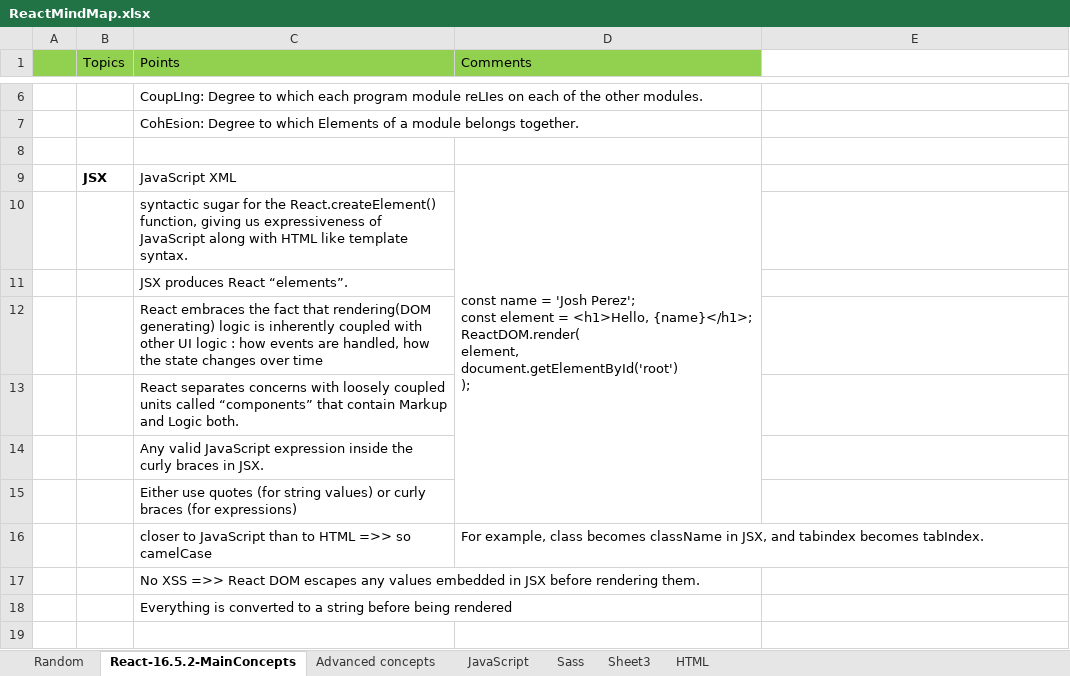
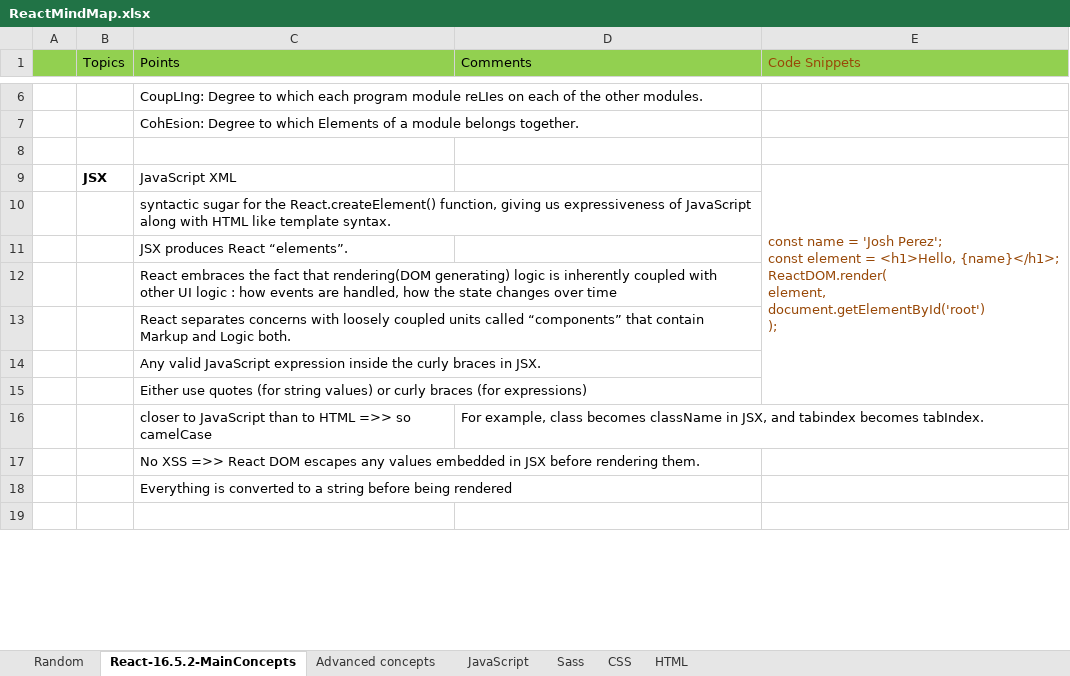
Before and after one commit to ghanlohar/ReactJS, an Excel workbook: ReactMindMap.xlsx, sheet React-16.5.2-MainConcepts, drawn as a sheet; only a part is shown, gaps mark what is left out; values as stored, in another font and other column widths than the file's, no borders; conditional formats not drawn; removed rows and columns are numbered as before the commit, all else as after; ↵ is a line break in a cell; the diff covers the shown part only; the diff names each change by its address in the sheet, - before the commit and + after, or states it on an @@ line.

Commit message:
Add files via upload

```diff
--- a/ReactMindMap.xlsx (sheet React-16.5.2-MainConcepts)
+++ b/ReactMindMap.xlsx (sheet React-16.5.2-MainConcepts)
-sheet tab: Sheet3
+sheet tab: CSS
-E1: (empty)
+E1: Code Snippets
-E1 fill: none
+E1 fill: #92D050
-D9 (Comments): const name = 'Josh Perez'; ↵ const element = <h1>Hello, {name}</h1>; ↵ ReactDOM.render( ↵ element, ↵ document.getElementById('root') ↵ );
+D9 (Comments): (empty)
-D9:D15 merged
-E9 (Code Snippets): (empty)
+E9 (Code Snippets): const name = 'Josh Perez'; ↵ const element = <h1>Hello, {name}</h1>; ↵ ReactDOM.render( ↵ element, ↵ document.getElementById('root') ↵ );
+E9:E15 merged
```
Also changed, not shown: 5 added rows, 17 edited cells, cell formats and merged cells elsewhere in this sheet, sheet Advanced concepts, sheet HTML, sheet Sass, charts or pictures.
